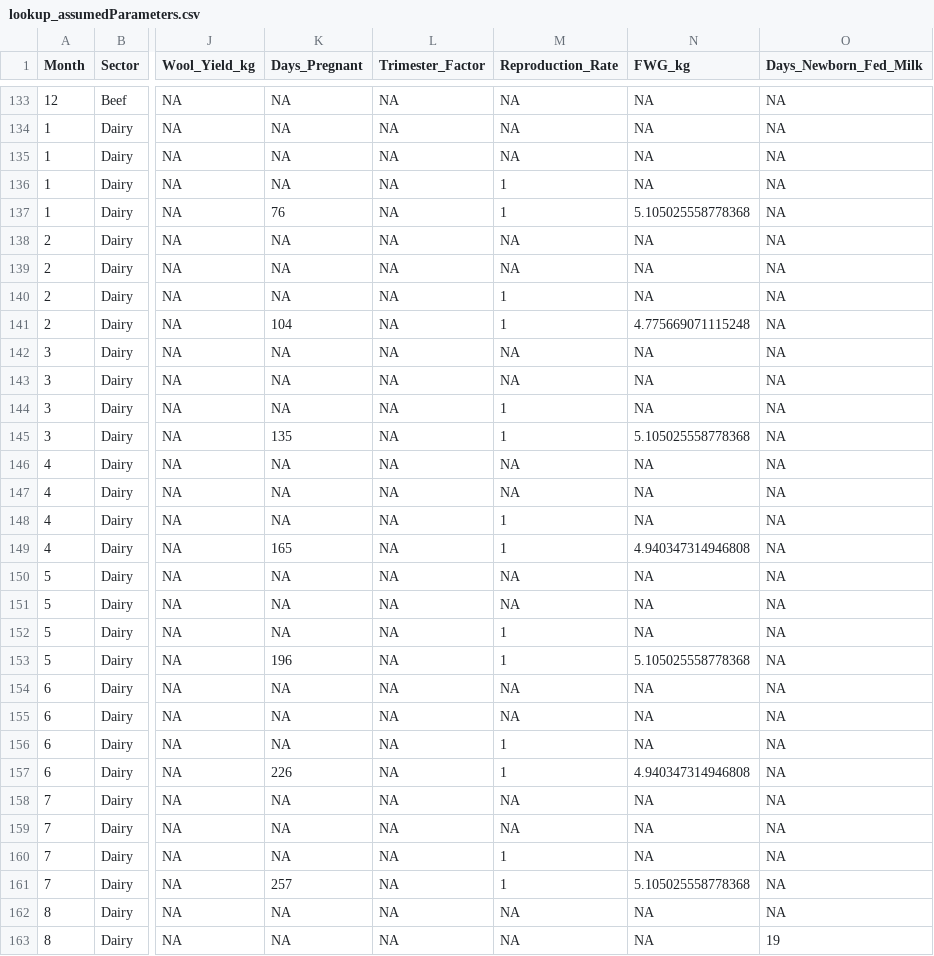
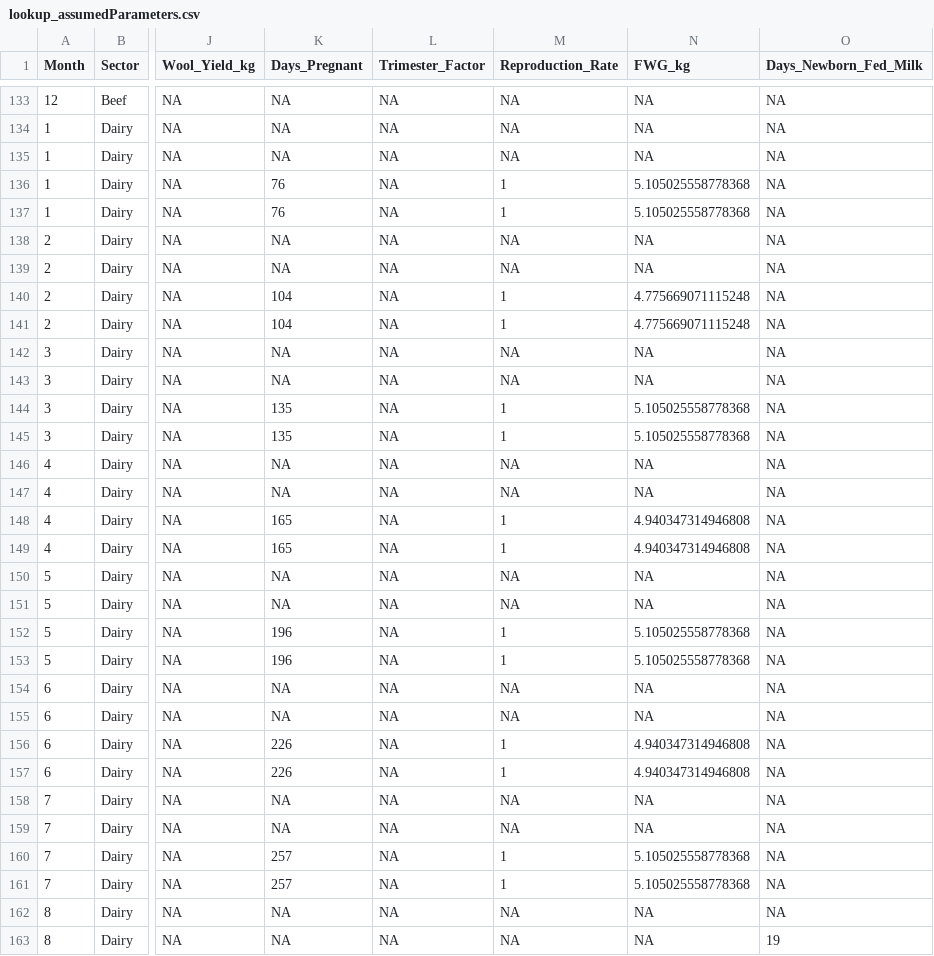
Before and after one commit to Ministry-for-Primary-Industries/FarmEmissionsModel, a CSV file: src/lookups/lookup_assumedParameters.csv, drawn as a sheet; only a part is shown, gaps mark what is left out; the diff covers the shown part only; the diff names each change by its address in the sheet, - before the commit and + after, or states it on an @@ line.

Commit message:
fix(lookups): various assumedParameter values for first-pregnancy stockclasses (#34)

```diff
--- a/src/lookups/lookup_assumedParameters.csv
+++ b/src/lookups/lookup_assumedParameters.csv
-K136 (Days_Pregnant): NA
+K136 (Days_Pregnant): 76
-N136 (FWG_kg): NA
+N136 (FWG_kg): 5.105025558778368
-K140 (Days_Pregnant): NA
+K140 (Days_Pregnant): 104
-N140 (FWG_kg): NA
+N140 (FWG_kg): 4.775669071115248
-K144 (Days_Pregnant): NA
+K144 (Days_Pregnant): 135
-N144 (FWG_kg): NA
+N144 (FWG_kg): 5.105025558778368
-K148 (Days_Pregnant): NA
+K148 (Days_Pregnant): 165
-N148 (FWG_kg): NA
+N148 (FWG_kg): 4.940347314946808
-K152 (Days_Pregnant): NA
+K152 (Days_Pregnant): 196
-N152 (FWG_kg): NA
+N152 (FWG_kg): 5.105025558778368
-K156 (Days_Pregnant): NA
+K156 (Days_Pregnant): 226
-N156 (FWG_kg): NA
+N156 (FWG_kg): 4.940347314946808
-K160 (Days_Pregnant): NA
+K160 (Days_Pregnant): 257
-N160 (FWG_kg): NA
+N160 (FWG_kg): 5.105025558778368
```
Also changed, not shown: 50 edited cells elsewhere in this file.
